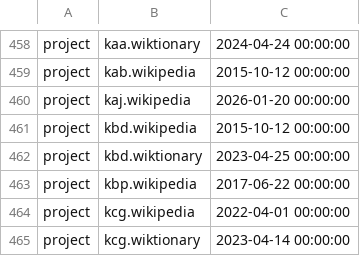
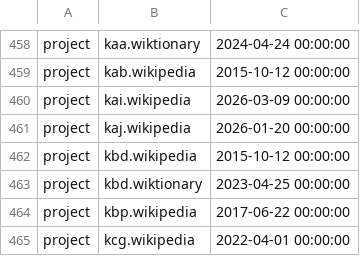
Before and after one commit to wikimedia/analytics-refinery, a TSV file: static_data/pageview/allowlist/allowlist.tsv, drawn as a sheet; only a part is shown, gaps mark what is left out; the shorter side is filled out with more unchanged rows.

Commit message:
Update pageviews allow-list to include kai.wikipedia
Change-Id: Ibbeecdb6b38411dae0ee1b69e91ed8e7f7e3409c

```diff
--- a/static_data/pageview/allowlist/allowlist.tsv
+++ b/static_data/pageview/allowlist/allowlist.tsv
@@ -459,2 +459,3 @@ project	kaa.wiktionary	2024-04-24 00:00:00
 project	kab.wikipedia	2015-10-12 00:00:00
+project	kai.wikipedia	2026-03-09 00:00:00
 project	kaj.wikipedia	2026-01-20 00:00:00
```
